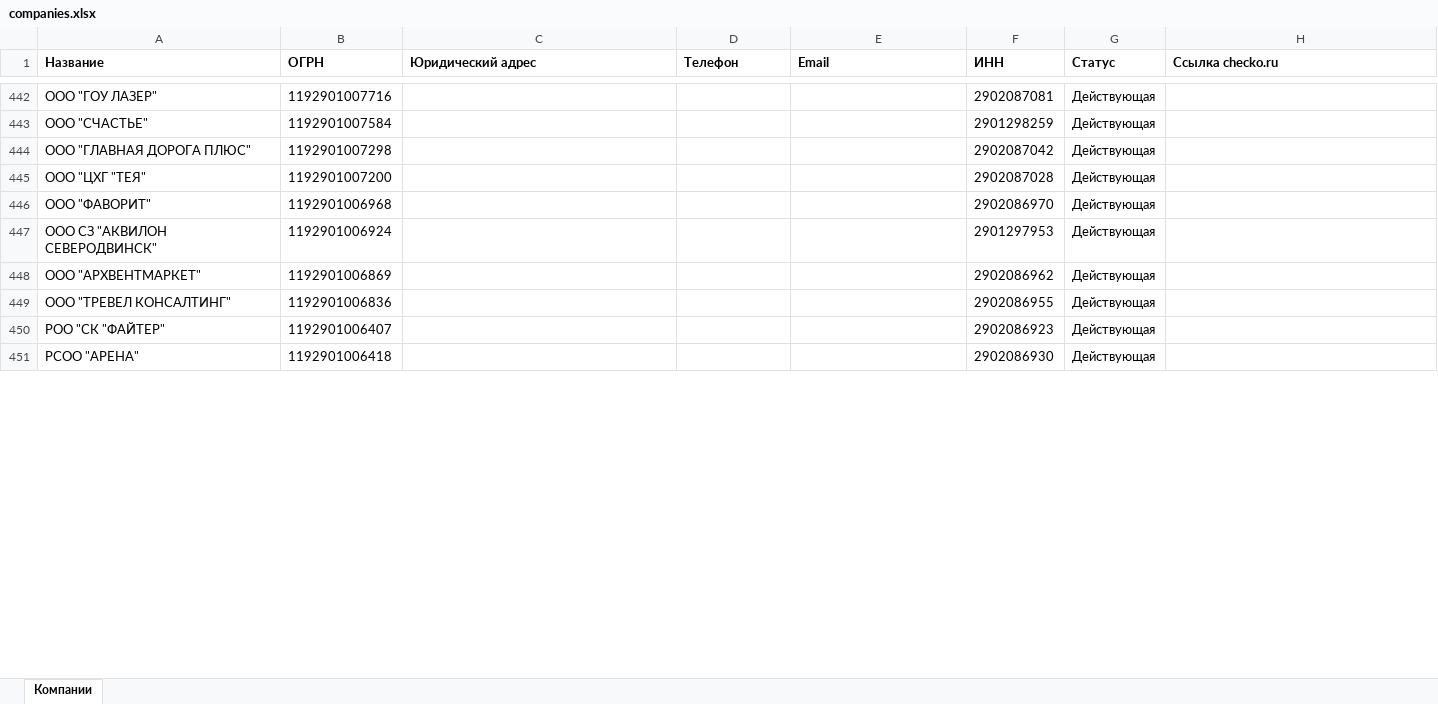
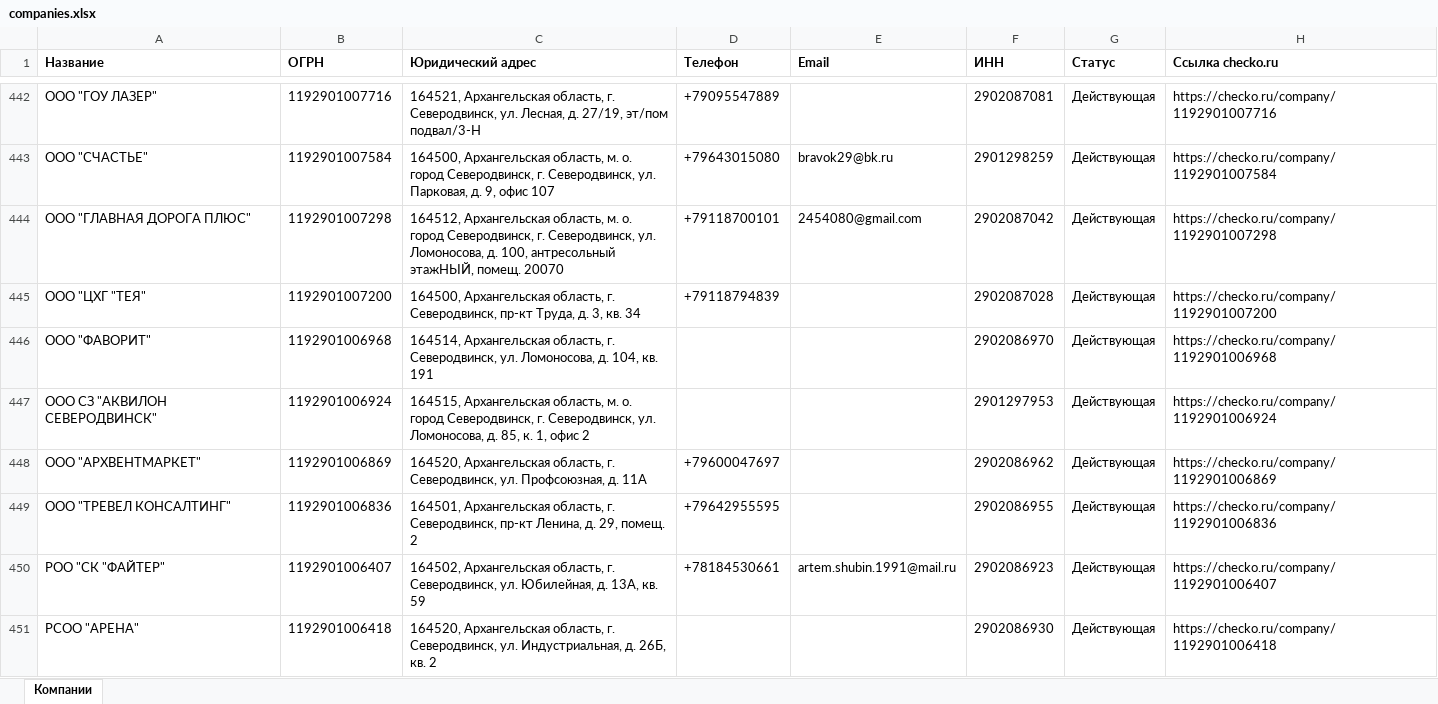
Before and after one commit to Arty525/Mailing_list_management_service, an Excel workbook: data/companies.xlsx, sheet Компании, drawn as a sheet; only a part is shown, gaps mark what is left out; values as stored, in another font and other column widths than the file's, no borders; the diff covers the shown part only; the diff names each change by its address in the sheet, - before the commit and + after, or states it on an @@ line.

```diff
--- a/data/companies.xlsx (sheet Компании)
+++ b/data/companies.xlsx (sheet Компании)
-C442 (Юридический адрес): (empty)
+C442 (Юридический адрес): 164521, Архангельская область, г. Северодвинск, ул. Лесная, д. 27/19, эт/пом подвал/3-Н
-D442 (Телефон): (empty)
+D442 (Телефон): +79095547889
-H442 (Ссылка checko.ru): (empty)
+H442 (Ссылка checko.ru): https://checko.ru/company/1192901007716
-C443 (Юридический адрес): (empty)
+C443 (Юридический адрес): 164500, Архангельская область, м. о. город Северодвинск, г. Северодвинск, ул. Парковая, д. 9, офис 107
-D443 (Телефон): (empty)
+D443 (Телефон): +79643015080
-E443 (Email): (empty)
+E443 (Email): bravok29@bk.ru
-H443 (Ссылка checko.ru): (empty)
+H443 (Ссылка checko.ru): https://checko.ru/company/1192901007584
-C444 (Юридический адрес): (empty)
+C444 (Юридический адрес): 164512, Архангельская область, м. о. город Северодвинск, г. Северодвинск, ул. Ломоносова, д. 100, антресольный этажНЫЙ, помещ. 20070
-D444 (Телефон): (empty)
+D444 (Телефон): +79118700101
-E444 (Email): (empty)
+E444 (Email): 2454080@gmail.com
-H444 (Ссылка checko.ru): (empty)
+H444 (Ссылка checko.ru): https://checko.ru/company/1192901007298
-C445 (Юридический адрес): (empty)
+C445 (Юридический адрес): 164500, Архангельская область, г. Северодвинск, пр-кт Труда, д. 3, кв. 34
-D445 (Телефон): (empty)
+D445 (Телефон): +79118794839
-H445 (Ссылка checko.ru): (empty)
+H445 (Ссылка checko.ru): https://checko.ru/company/1192901007200
-C446 (Юридический адрес): (empty)
+C446 (Юридический адрес): 164514, Архангельская область, г. Северодвинск, ул. Ломоносова, д. 104, кв. 191
-H446 (Ссылка checko.ru): (empty)
+H446 (Ссылка checko.ru): https://checko.ru/company/1192901006968
-C447 (Юридический адрес): (empty)
+C447 (Юридический адрес): 164515, Архангельская область, м. о. город Северодвинск, г. Северодвинск, ул. Ломоносова, д. 85, к. 1, офис 2
-H447 (Ссылка checko.ru): (empty)
+H447 (Ссылка checko.ru): https://checko.ru/company/1192901006924
-C448 (Юридический адрес): (empty)
+C448 (Юридический адрес): 164520, Архангельская область, г. Северодвинск, ул. Профсоюзная, д. 11А
-D448 (Телефон): (empty)
+D448 (Телефон): +79600047697
-H448 (Ссылка checko.ru): (empty)
+H448 (Ссылка checko.ru): https://checko.ru/company/1192901006869
-C449 (Юридический адрес): (empty)
+C449 (Юридический адрес): 164501, Архангельская область, г. Северодвинск, пр-кт Ленина, д. 29, помещ. 2
-D449 (Телефон): (empty)
+D449 (Телефон): +79642955595
-H449 (Ссылка checko.ru): (empty)
+H449 (Ссылка checko.ru): https://checko.ru/company/1192901006836
-C450 (Юридический адрес): (empty)
+C450 (Юридический адрес): 164502, Архангельская область, г. Северодвинск, ул. Юбилейная, д. 13А, кв. 59
-D450 (Телефон): (empty)
+D450 (Телефон): +78184530661
-E450 (Email): (empty)
+E450 (Email): artem.shubin.1991@mail.ru
-H450 (Ссылка checko.ru): (empty)
+H450 (Ссылка checko.ru): https://checko.ru/company/1192901006407
-C451 (Юридический адрес): (empty)
+C451 (Юридический адрес): 164520, Архангельская область, г. Северодвинск, ул. Индустриальная, д. 26Б, кв. 2
-H451 (Ссылка checko.ru): (empty)
+H451 (Ссылка checko.ru): https://checko.ru/company/1192901006418
```
Also changed, not shown: 278 edited cells elsewhere in this sheet, 33 other files.
